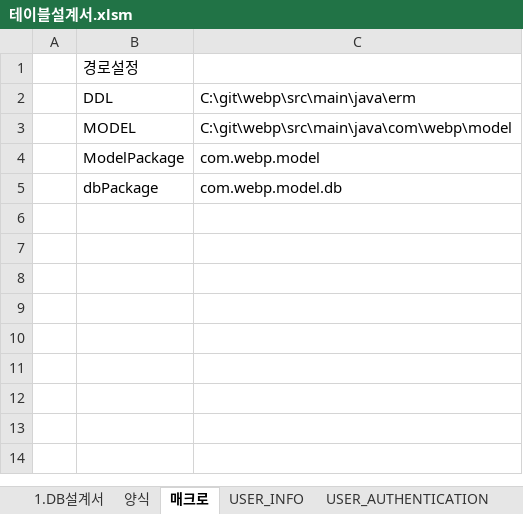
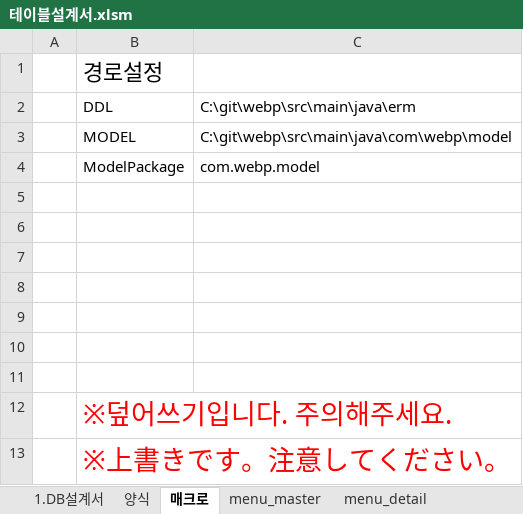
Before and after one commit to junforjun/webp, an Excel workbook: src/main/java/erm/테이블설계서.xlsm, sheet 매크로, drawn as a sheet; values as stored, in another font and other column widths than the file's, no borders; charts and pictures not drawn; the diff names each change by its address in the sheet, - before the commit and + after, or states it on an @@ line.

```diff
--- a/src/main/java/erm/테이블설계서.xlsm (sheet 매크로)
+++ b/src/main/java/erm/테이블설계서.xlsm (sheet 매크로)
-sheet tab: USER_INFO
-sheet tab: USER_AUTHENTICATION
+sheet tab: menu_master
+sheet tab: menu_detail
@@ B1 text size: larger @@
-row 5:  | dbPackage | com.webp.model.db
+row 5: (empty)
+row 6: (empty)
+row 7: (empty)
+row 8: (empty)
+row 9: (empty)
+row 10: (empty)
+row 11: (empty)
+row 12:  | ※덮어쓰기입니다. 주의해주세요.
+row 13:  | ※上書きです。注意してください。
```
Also changed, not shown: sheet 1.DB설계서, other sheet tabs, charts or pictures, 45 other files.
